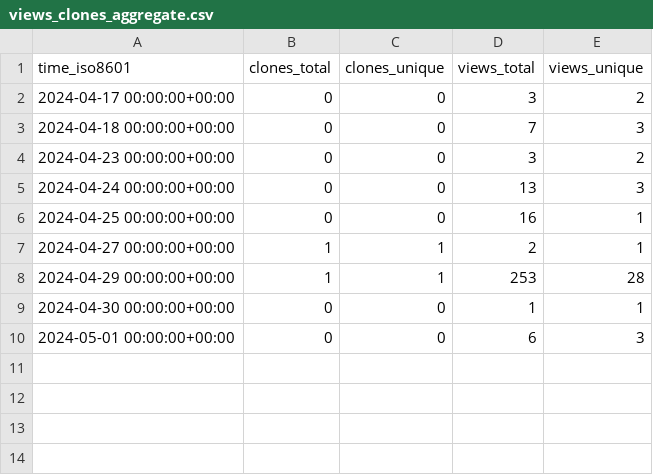
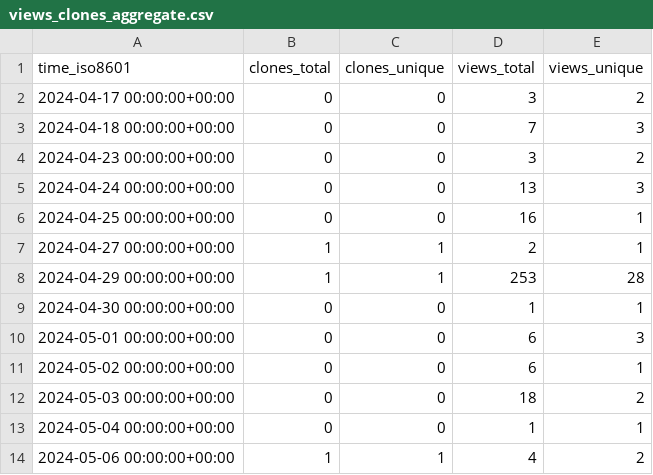
Before and after one commit to ClavelLab/github-repo-stats, a CSV file: NFDI4Microbiota/MetadataStandards/ghrs-data/views_clones_aggregate.csv, drawn as a sheet.

```diff
--- a/NFDI4Microbiota/MetadataStandards/ghrs-data/views_clones_aggregate.csv
+++ b/NFDI4Microbiota/MetadataStandards/ghrs-data/views_clones_aggregate.csv
@@ -10 +10,5 @@ time_iso8601,clones_total,clones_unique,views_total,views_unique
 2024-05-01 00:00:00+00:00,0,0,6,3
+2024-05-02 00:00:00+00:00,0,0,6,1
+2024-05-03 00:00:00+00:00,0,0,18,2
+2024-05-04 00:00:00+00:00,0,0,1,1
+2024-05-06 00:00:00+00:00,1,1,4,2
```
Also changed, not shown: 1 other file.
